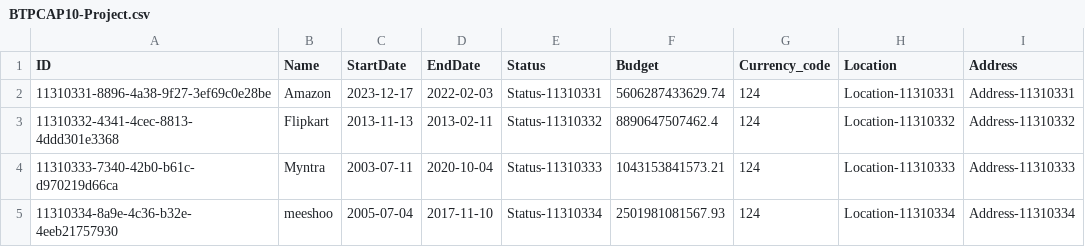
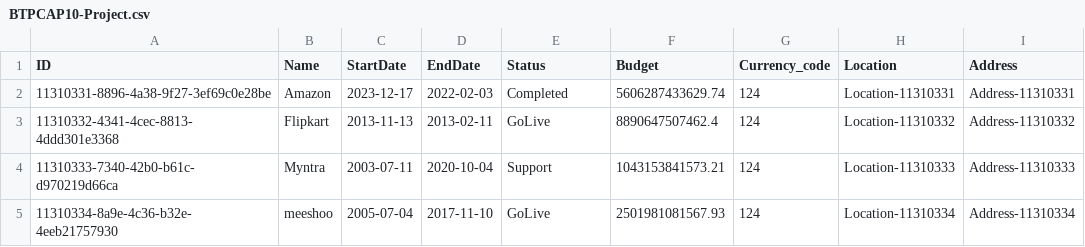
Before and after one commit to ashokmatcha/BTPCAP10, a CSV file: db/data/BTPCAP10-Project.csv, drawn as a sheet.

```diff
--- a/db/data/BTPCAP10-Project.csv
+++ b/db/data/BTPCAP10-Project.csv
@@ -1,5 +1,5 @@
 ID,Name,StartDate,EndDate,Status,Budget,Currency_code,Location,Address
-11310331-8896-4a38-9f27-3ef69c0e28be,Amazon,2023-12-17,2022-02-03,Status-11310331,5606287433629.74,124,Location-11310331,Address-11310331
-11310332-4341-4cec-8813-4ddd301e3368,Flipkart,2013-11-13,2013-02-11,Status-11310332,8890647507462.4,124,Location-11310332,Address-11310332
-11310333-7340-42b0-b61c-d970219d66ca,Myntra,2003-07-11,2020-10-04,Status-11310333,1043153841573.21,124,Location-11310333,Address-11310333
-11310334-8a9e-4c36-b32e-4eeb21757930,meeshoo,2005-07-04,2017-11-10,Status-11310334,2501981081567.93,124,Location-11310334,Address-11310334
+11310331-8896-4a38-9f27-3ef69c0e28be,Amazon,2023-12-17,2022-02-03,Completed,5606287433629.74,124,Location-11310331,Address-11310331
+11310332-4341-4cec-8813-4ddd301e3368,Flipkart,2013-11-13,2013-02-11,GoLive,8890647507462.4,124,Location-11310332,Address-11310332
+11310333-7340-42b0-b61c-d970219d66ca,Myntra,2003-07-11,2020-10-04,Support,1043153841573.21,124,Location-11310333,Address-11310333
+11310334-8a9e-4c36-b32e-4eeb21757930,meeshoo,2005-07-04,2017-11-10,GoLive,2501981081567.93,124,Location-11310334,Address-11310334
```
Also changed, not shown: 4 other files.
